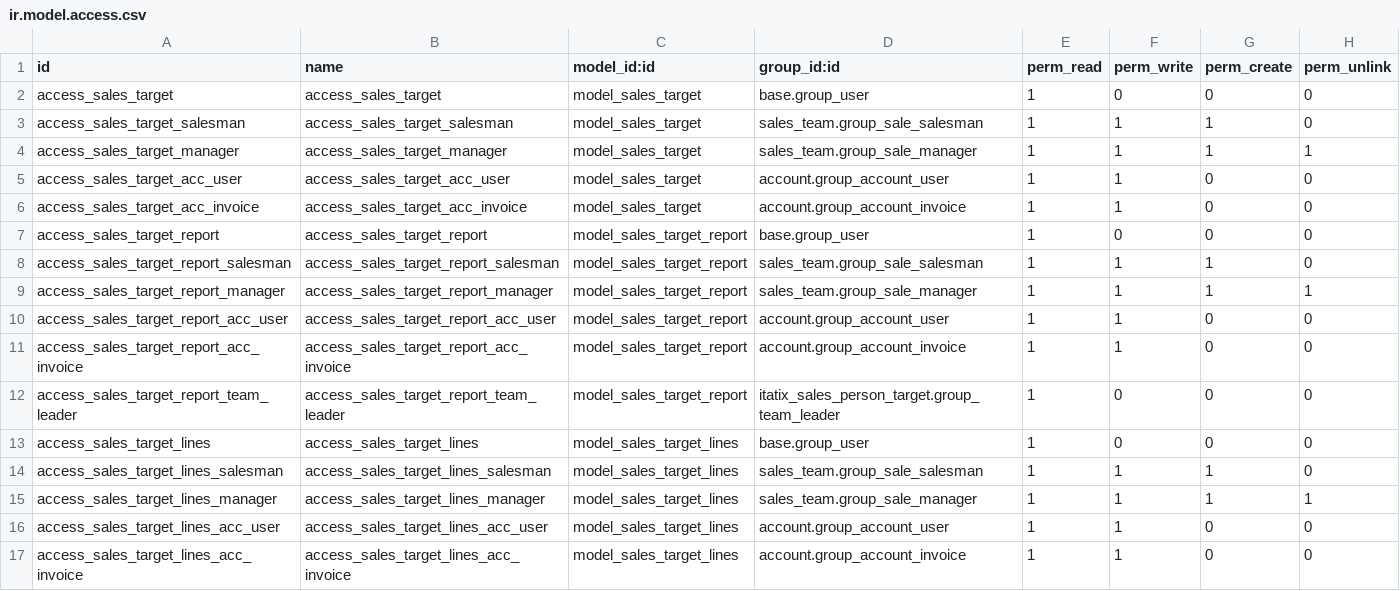
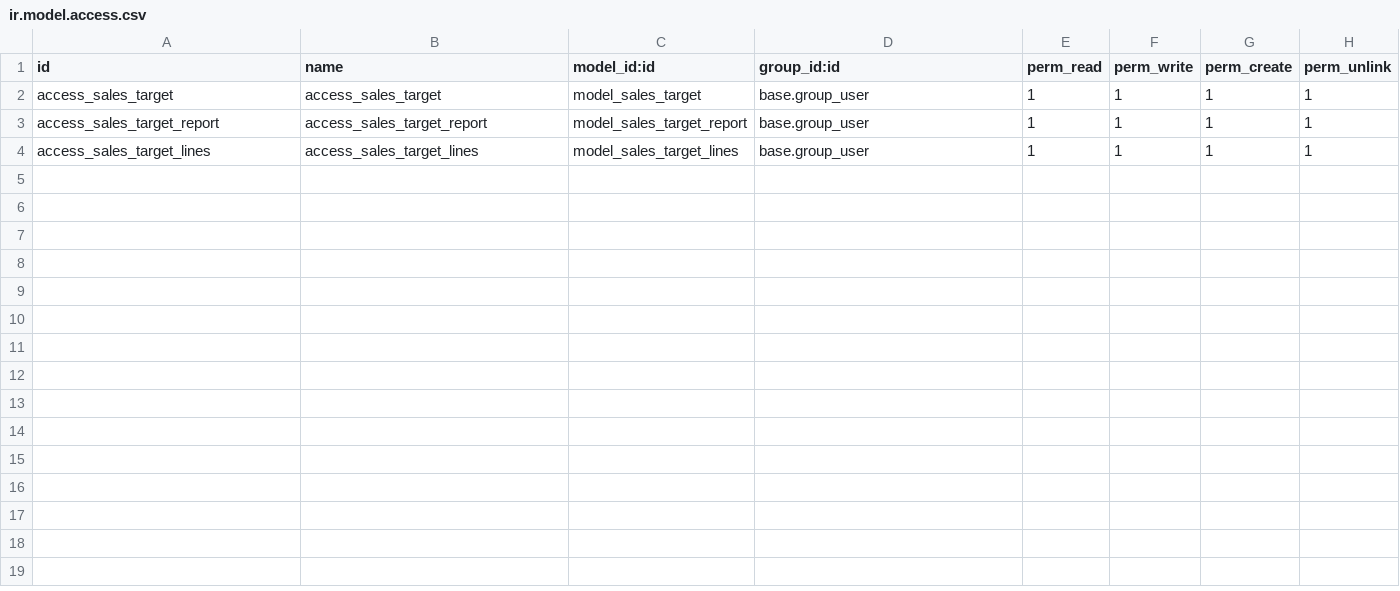
Before and after one commit to peruggy/Sama-wifi, a CSV file: itatix_sales_person_target/security/ir.model.access.csv, drawn as a sheet.

```diff
--- a/itatix_sales_person_target/security/ir.model.access.csv
+++ b/itatix_sales_person_target/security/ir.model.access.csv
@@ -1,17 +1,4 @@
 id,name,model_id:id,group_id:id,perm_read,perm_write,perm_create,perm_unlink
-access_sales_target,access_sales_target,model_sales_target,base.group_user,1,0,0,0
-access_sales_target_salesman,access_sales_target_salesman,model_sales_target,sales_team.group_sale_salesman,1,1,1,0
-access_sales_target_manager,access_sales_target_manager,model_sales_target,sales_team.group_sale_manager,1,1,1,1
-access_sales_target_acc_user,access_sales_target_acc_user,model_sales_target,account.group_account_user,1,1,0,0
-access_sales_target_acc_invoice,access_sales_target_acc_invoice,model_sales_target,account.group_account_invoice,1,1,0,0
-access_sales_target_report,access_sales_target_report,model_sales_target_report,base.group_user,1,0,0,0
-access_sales_target_report_salesman,access_sales_target_report_salesman,model_sales_target_report,sales_team.group_sale_salesman,1,1,1,0
-access_sales_target_report_manager,access_sales_target_report_manager,model_sales_target_report,sales_team.group_sale_manager,1,1,1,1
-access_sales_target_report_acc_user,access_sales_target_report_acc_user,model_sales_target_report,account.group_account_user,1,1,0,0
-access_sales_target_report_acc_invoice,access_sales_target_report_acc_invoice,model_sales_target_report,account.group_account_invoice,1,1,0,0
-access_sales_target_report_team_leader,access_sales_target_report_team_leader,model_sales_target_report,itatix_sales_person_target.group_team_leader,1,0,0,0
-access_sales_target_lines,access_sales_target_lines,model_sales_target_lines,base.group_user,1,0,0,0
-access_sales_target_lines_salesman,access_sales_target_lines_salesman,model_sales_target_lines,sales_team.group_sale_salesman,1,1,1,0
-access_sales_target_lines_manager,access_sales_target_lines_manager,model_sales_target_lines,sales_team.group_sale_manager,1,1,1,1
-access_sales_target_lines_acc_user,access_sales_target_lines_acc_user,model_sales_target_lines,account.group_account_user,1,1,0,0
-access_sales_target_lines_acc_invoice,access_sales_target_lines_acc_invoice,model_sales_target_lines,account.group_account_invoice,1,1,0,0
+access_sales_target,access_sales_target,model_sales_target,base.group_user,1,1,1,1
+access_sales_target_report,access_sales_target_report,model_sales_target_report,base.group_user,1,1,1,1
+access_sales_target_lines,access_sales_target_lines,model_sales_target_lines,base.group_user,1,1,1,1
```
Also changed, not shown: 1 other file.
